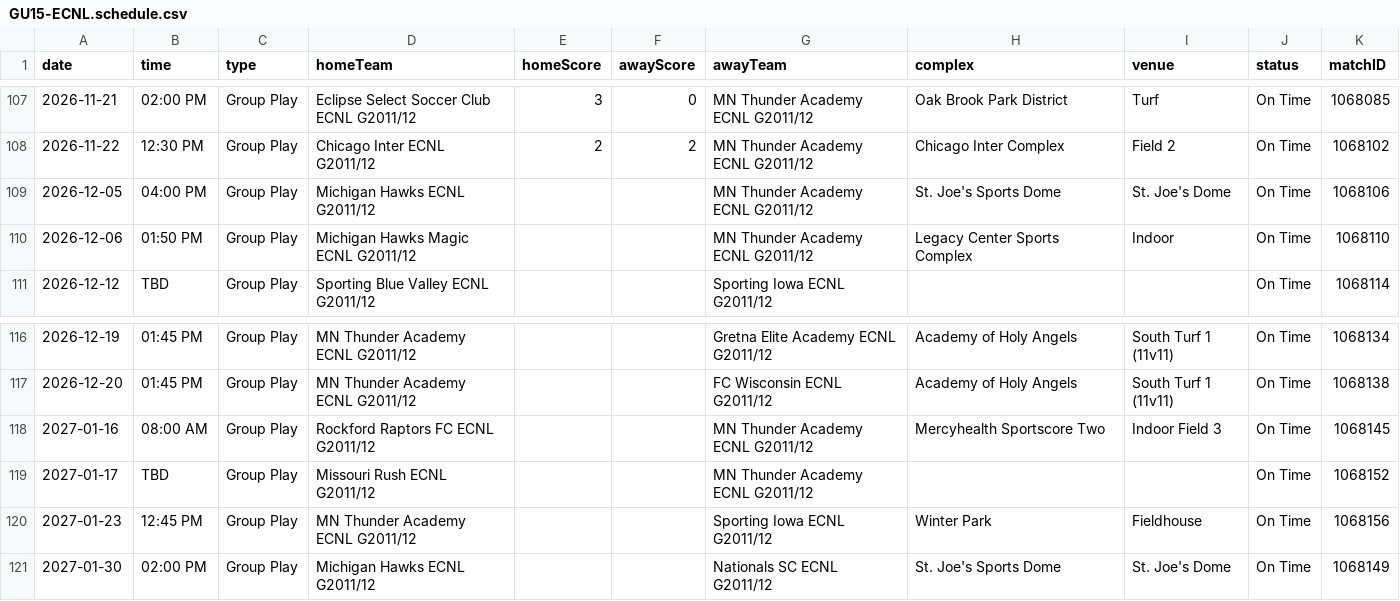
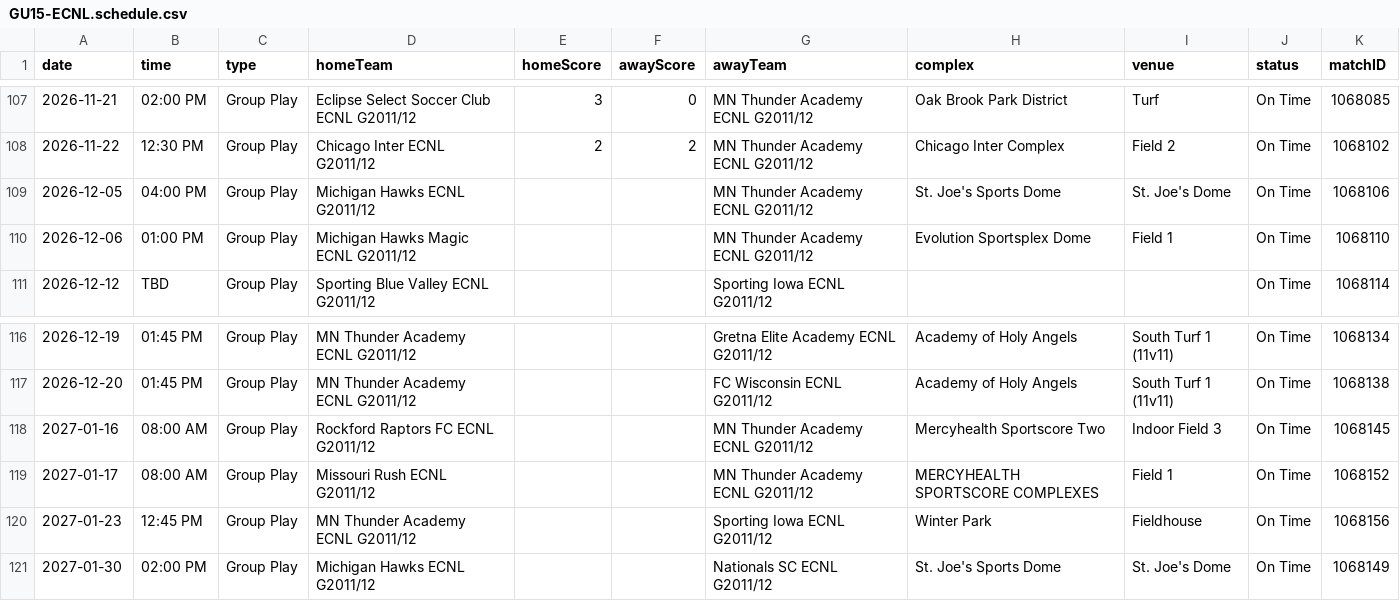
Before and after one commit to NextOneTwoLabs/ecnl-dashboard, a CSV file: export/2026-27/Midwest/GU15-ECNL.schedule.csv, drawn as a sheet; only a part is shown, gaps mark what is left out.

```diff
--- a/export/2026-27/Midwest/GU15-ECNL.schedule.csv
+++ b/export/2026-27/Midwest/GU15-ECNL.schedule.csv
@@ -109,3 +109,3 @@ date,time,type,homeTeam,homeScore,awayScore,awayTeam,complex,venue,status,matchI
 2026-12-05,04:00 PM,Group Play,Michigan Hawks ECNL G2011/12,,,MN Thunder Academy ECNL G2011/12,St. Joe's Sports Dome,St. Joe's Dome,On Time,1068106
-2026-12-06,01:50 PM,Group Play,Michigan Hawks Magic ECNL G2011/12,,,MN Thunder Academy ECNL G2011/12,Legacy Center Sports Complex,Indoor ,On Time,1068110
+2026-12-06,01:00 PM,Group Play,Michigan Hawks Magic ECNL G2011/12,,,MN Thunder Academy ECNL G2011/12,Evolution Sportsplex Dome,Field 1,On Time,1068110
 2026-12-12,TBD,Group Play,Sporting Blue Valley ECNL G2011/12,,,Sporting Iowa ECNL G2011/12,,,On Time,1068114
@@ -118,3 +118,3 @@ date,time,type,homeTeam,homeScore,awayScore,awayTeam,complex,venue,status,matchI
 2027-01-16,08:00 AM,Group Play,Rockford Raptors FC ECNL G2011/12,,,MN Thunder Academy ECNL G2011/12,Mercyhealth Sportscore Two,Indoor Field 3,On Time,1068145
-2027-01-17,TBD,Group Play,Missouri Rush ECNL G2011/12,,,MN Thunder Academy ECNL G2011/12,,,On Time,1068152
+2027-01-17,08:00 AM,Group Play,Missouri Rush ECNL G2011/12,,,MN Thunder Academy ECNL G2011/12,MERCYHEALTH SPORTSCORE COMPLEXES,Field 1,On Time,1068152
 2027-01-23,12:45 PM,Group Play,MN Thunder Academy ECNL G2011/12,,,Sporting Iowa ECNL G2011/12,Winter Park,Fieldhouse,On Time,1068156
```
Also changed, not shown: export/2026-27/Midwest/GU13-EAST.schedule.csv, export/2026-27/Midwest/GU14-EAST.schedule.csv, 13 other files.
